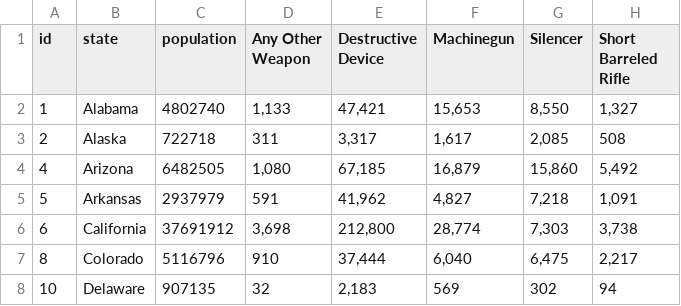
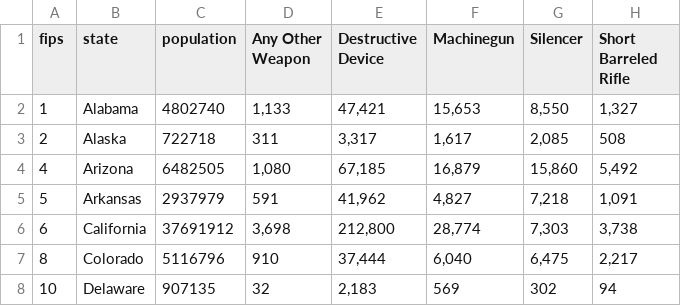
Before and after one commit to shawnbot/gun-country, a CSV file: data/atf-states.csv, drawn as a sheet; only a part is shown; the diff names each change by its address in the sheet, - before the commit and + after, or states it on an @@ line.

```diff
--- a/data/atf-states.csv
+++ b/data/atf-states.csv
-A1: id
+A1: fips
```
Also changed, not shown: data/nst-minimal.csv, 1 other file.
